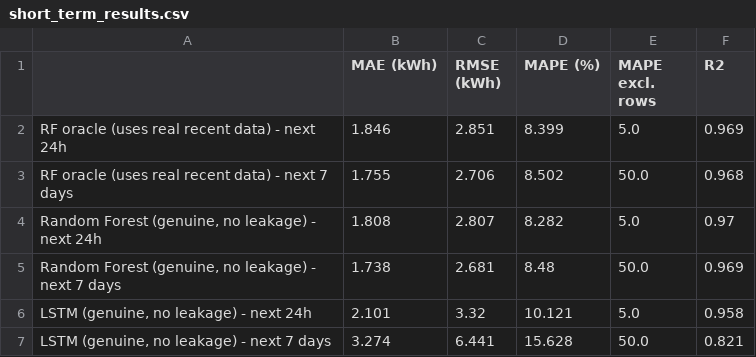
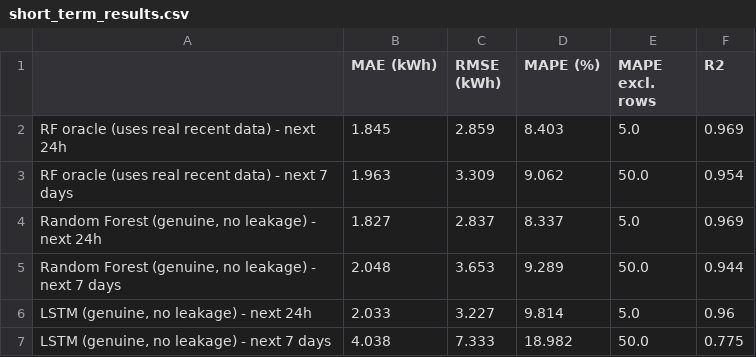
Before and after one commit to GharsallahMahdi/campus-energy-prediction, a CSV file: data/short_term_results.csv, drawn as a sheet.

```diff
--- a/data/short_term_results.csv
+++ b/data/short_term_results.csv
@@ -1,7 +1,7 @@
 ,MAE (kWh),RMSE (kWh),MAPE (%),MAPE excl. rows,R2
-RF oracle (uses real recent data) - next 24h,1.846,2.851,8.399,5.0,0.969
-RF oracle (uses real recent data) - next 7 days,1.755,2.706,8.502,50.0,0.968
-"Random Forest (genuine, no leakage) - next 24h",1.808,2.807,8.282,5.0,0.97
-"Random Forest (genuine, no leakage) - next 7 days",1.738,2.681,8.48,50.0,0.969
-"LSTM (genuine, no leakage) - next 24h",2.101,3.32,10.121,5.0,0.958
-"LSTM (genuine, no leakage) - next 7 days",3.274,6.441,15.628,50.0,0.821
+RF oracle (uses real recent data) - next 24h,1.845,2.859,8.403,5.0,0.969
+RF oracle (uses real recent data) - next 7 days,1.963,3.309,9.062,50.0,0.954
+"Random Forest (genuine, no leakage) - next 24h",1.827,2.837,8.337,5.0,0.969
+"Random Forest (genuine, no leakage) - next 7 days",2.048,3.653,9.289,50.0,0.944
+"LSTM (genuine, no leakage) - next 24h",2.033,3.227,9.814,5.0,0.96
+"LSTM (genuine, no leakage) - next 7 days",4.038,7.333,18.982,50.0,0.775
```
Also changed, not shown: data/anomaly_alerts.csv, data/monthly_bill_alerts.csv, 24 other files.
